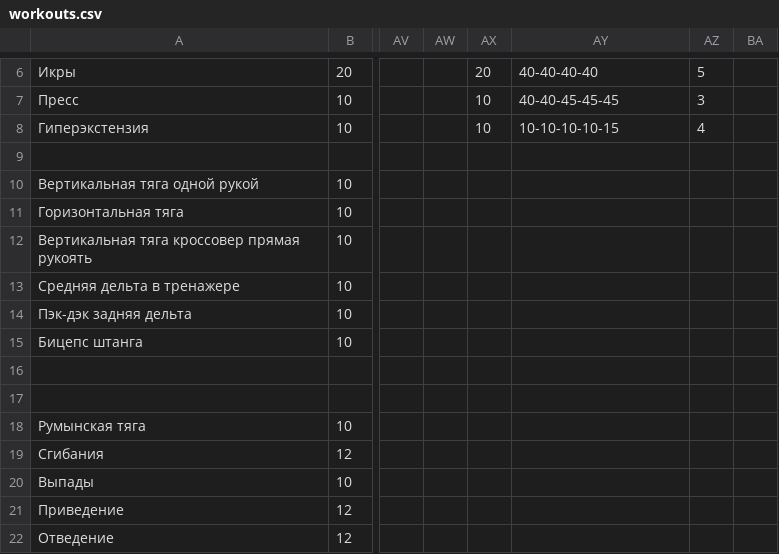
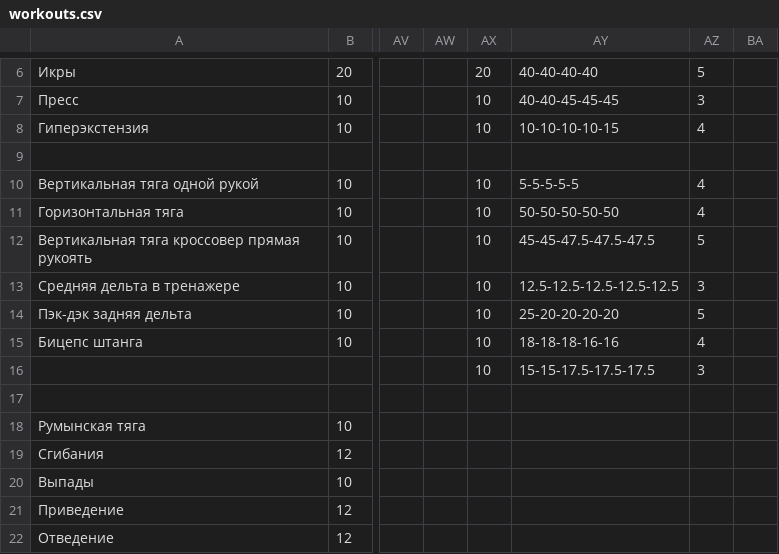
Before and after one commit to aquaphoenix1/Training-log, a CSV file: workouts.csv, drawn as a sheet; only a part is shown, gaps mark what is left out; the diff names each change by its address in the sheet, - before the commit and + after, or states it on an @@ line.

```diff
--- a/workouts.csv
+++ b/workouts.csv
-AX10:AX16: (empty)
+AX10:AX16: 10
-AY10: (empty)
+AY10: 5-5-5-5-5
-AZ10:AZ11: (empty)
+AZ10:AZ11: 4
-AY11: (empty)
+AY11: 50-50-50-50-50
-AY12: (empty)
+AY12: 45-45-47.5-47.5-47.5
-AZ12: (empty)
+AZ12: 5
-AY13: (empty)
+AY13: 12.5-12.5-12.5-12.5-12.5
-AZ13: (empty)
+AZ13: 3
-AY14: (empty)
+AY14: 25-20-20-20-20
-AZ14: (empty)
+AZ14: 5
-AY15: (empty)
+AY15: 18-18-18-16-16
-AZ15: (empty)
+AZ15: 4
-AY16: (empty)
+AY16: 15-15-17.5-17.5-17.5
-AZ16: (empty)
+AZ16: 3
```
